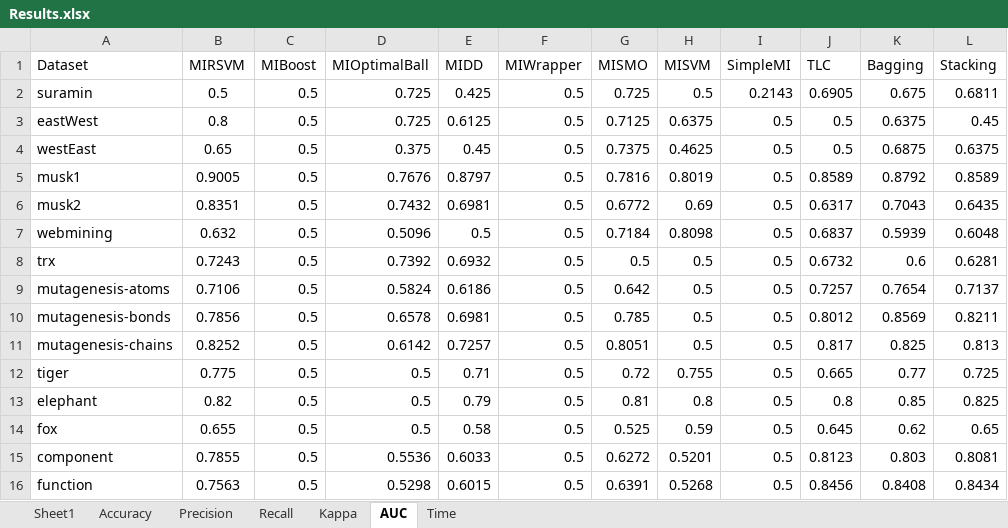
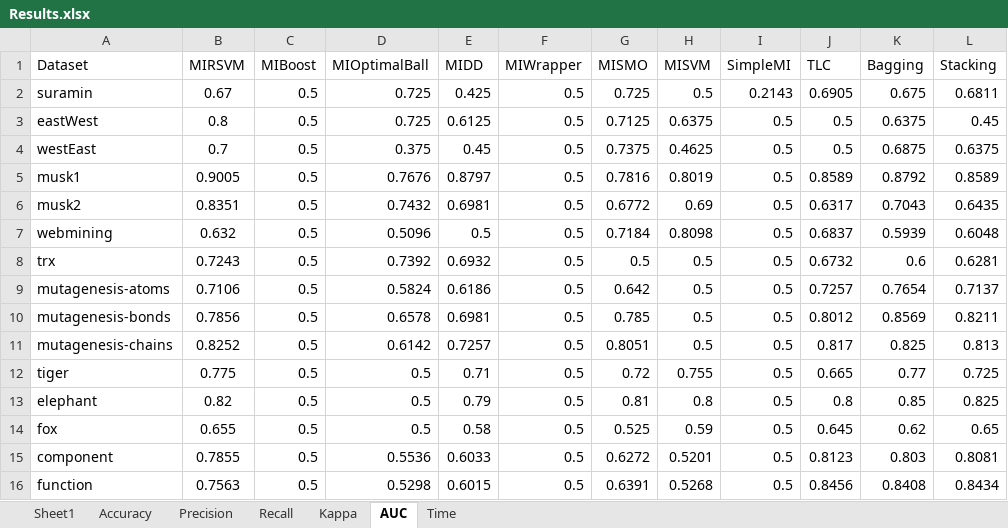
Before and after one commit to melkiga/MultiInstanceLearning, an Excel workbook: WekaTesting/output/Results.xlsx, sheet AUC, drawn as a sheet; values as stored, in another font and other column widths than the file's, no borders; the diff names each change by its address in the sheet, - before the commit and + after, or states it on an @@ line.

```diff
--- a/WekaTesting/output/Results.xlsx (sheet AUC)
+++ b/WekaTesting/output/Results.xlsx (sheet AUC)
-B2 (MIRSVM): 0.5
+B2 (MIRSVM): 0.67
-B4 (MIRSVM): 0.65
+B4 (MIRSVM): 0.7
```
Also changed, not shown: sheet Precision, sheet Accuracy, sheet Recall, sheet Kappa, 26 other files.
